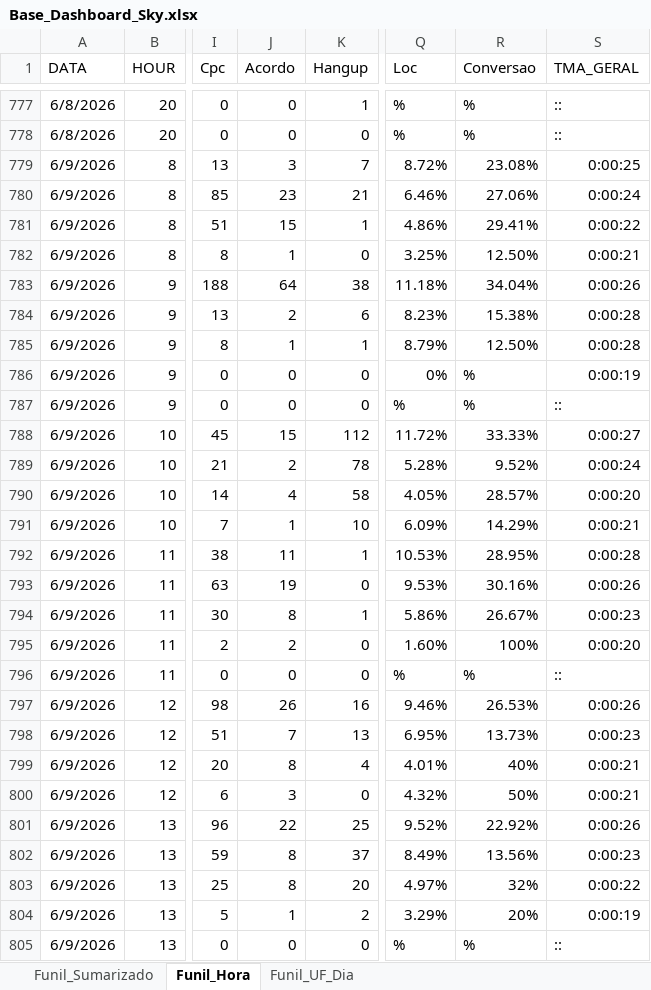
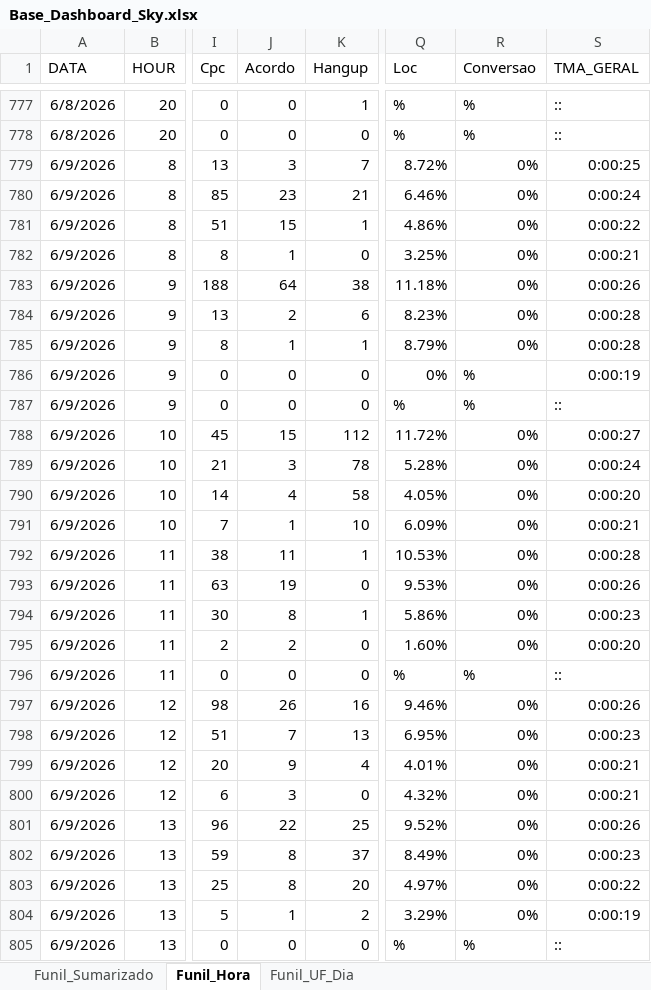
Before and after one commit to kikosouza159-afk/OSPDataCommandCenter, an Excel workbook: data/Base_Dashboard_Sky.xlsx, sheet Funil_Hora, drawn as a sheet; only a part is shown, gaps mark what is left out; values as stored, in another font and other column widths than the file's, no borders; the diff covers the shown part only; the diff names each change by its address in the sheet, - before the commit and + after, or states it on an @@ line.

```diff
--- a/data/Base_Dashboard_Sky.xlsx (sheet Funil_Hora)
+++ b/data/Base_Dashboard_Sky.xlsx (sheet Funil_Hora)
-R779 (Conversao): 23.08%
+R779 (Conversao): 0%
-R780 (Conversao): 27.06%
+R780 (Conversao): 0%
-R781 (Conversao): 29.41%
+R781 (Conversao): 0%
-R782 (Conversao): 12.50%
+R782 (Conversao): 0%
-R783 (Conversao): 34.04%
+R783 (Conversao): 0%
-R784 (Conversao): 15.38%
+R784 (Conversao): 0%
-R785 (Conversao): 12.50%
+R785 (Conversao): 0%
-R788 (Conversao): 33.33%
+R788 (Conversao): 0%
-J789 (Acordo): 2
+J789 (Acordo): 3
-R789 (Conversao): 9.52%
+R789 (Conversao): 0%
-R790 (Conversao): 28.57%
+R790 (Conversao): 0%
-R791 (Conversao): 14.29%
+R791 (Conversao): 0%
-R792 (Conversao): 28.95%
+R792 (Conversao): 0%
-R793 (Conversao): 30.16%
+R793 (Conversao): 0%
-R794 (Conversao): 26.67%
+R794 (Conversao): 0%
-R795 (Conversao): 100%
+R795 (Conversao): 0%
-R797 (Conversao): 26.53%
+R797 (Conversao): 0%
-R798 (Conversao): 13.73%
+R798 (Conversao): 0%
-J799 (Acordo): 8
+J799 (Acordo): 9
-R799 (Conversao): 40%
+R799 (Conversao): 0%
-R800 (Conversao): 50%
+R800 (Conversao): 0%
-R801 (Conversao): 22.92%
+R801 (Conversao): 0%
-R802 (Conversao): 13.56%
+R802 (Conversao): 0%
-R803 (Conversao): 32%
+R803 (Conversao): 0%
-R804 (Conversao): 20%
+R804 (Conversao): 0%
```
Also changed, not shown: 16 added rows and 50 edited cells elsewhere in this sheet, sheet Funil_UF_Dia, sheet Funil_Sumarizado.
